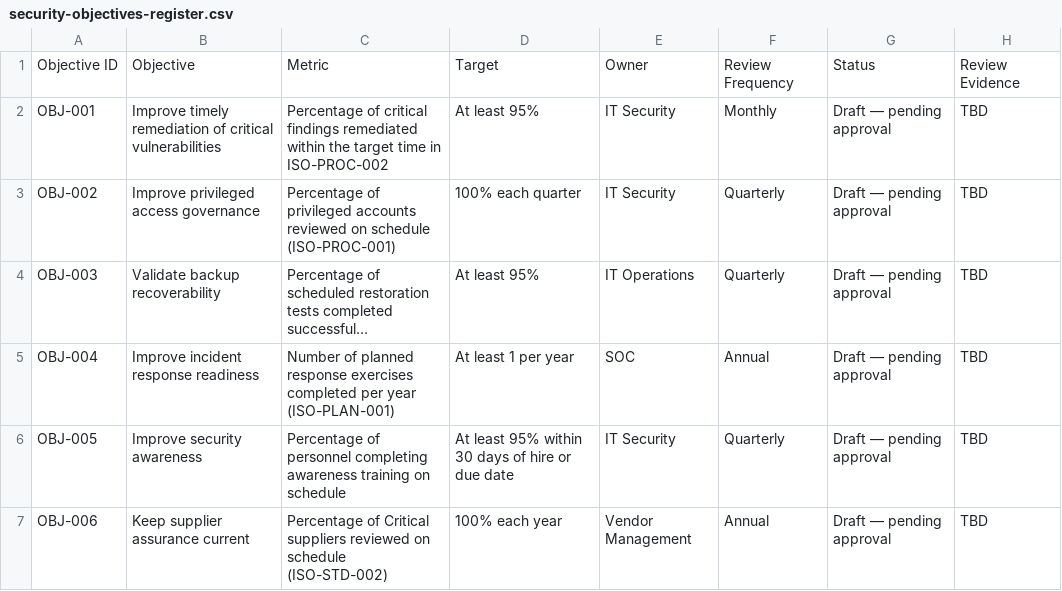
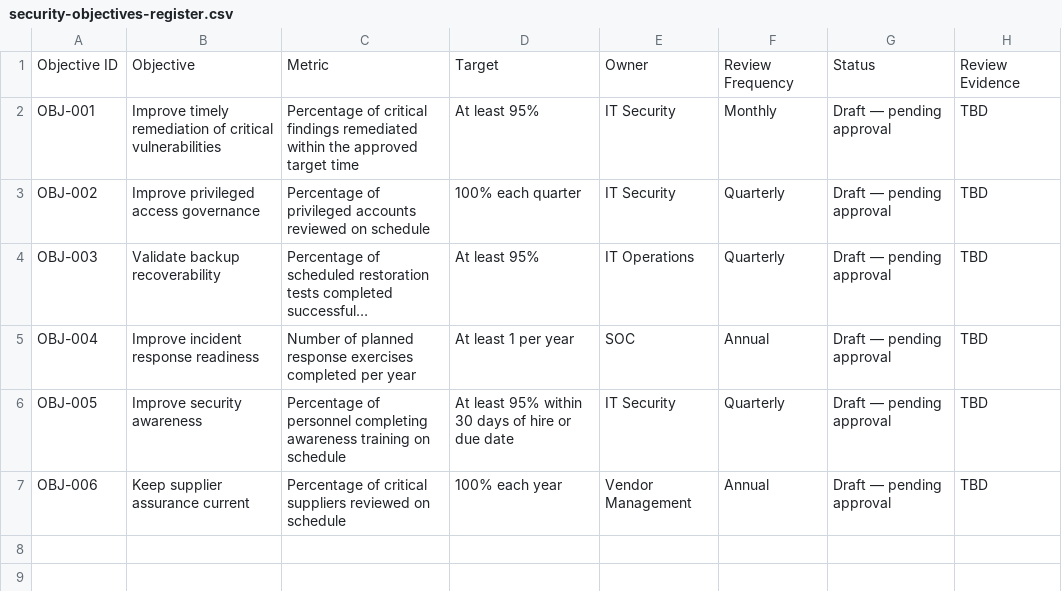
Before and after one commit to harisparacha75/Security-compliance-frameworks, a CSV file: iso-27001/governance/security-objectives-register.csv, drawn as a sheet; long unchanged cells end in …; the diff names each change by its address in the sheet, - before the commit and + after, or states it on an @@ line.

```diff
--- a/iso-27001/governance/security-objectives-register.csv
+++ b/iso-27001/governance/security-objectives-register.csv
-C2: …within the target time in ISO-PROC-002
+C2: …within the approved target time
-C3: …on schedule (ISO-PROC-001)
+C3: …on schedule
-C5: …per year (ISO-PLAN-001)
+C5: …per year
-C7: Percentage of Critical suppliers reviewed on schedule (ISO-STD-002)
+C7: Percentage of critical suppliers reviewed on schedule
```
Also changed, not shown: iso-27001/governance/context-and-interested-parties-register.csv, 8 other files.
